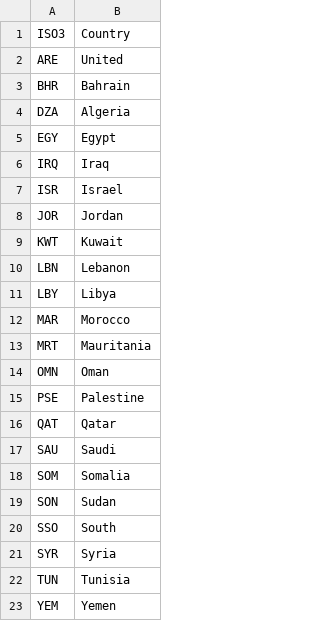
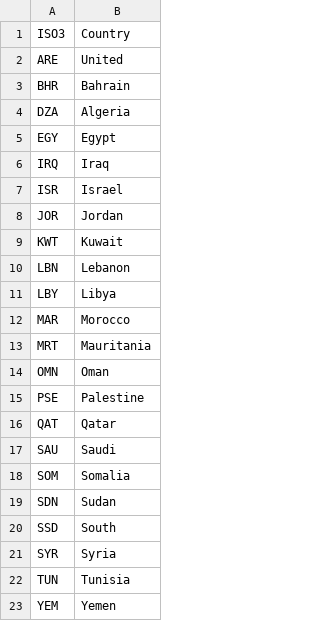
Before and after one commit to inception-labs/covid-vaccine-mena, a CSV file: Scripts/mena.csv, drawn as a sheet.

Commit message:
Update mena.csv

```diff
--- a/Scripts/mena.csv
+++ b/Scripts/mena.csv
@@ -18,4 +18,4 @@ SAU,Saudi
 SOM,Somalia
-SON,Sudan
-SSO,South
+SDN,Sudan
+SSD,South
 SYR,Syria
```
